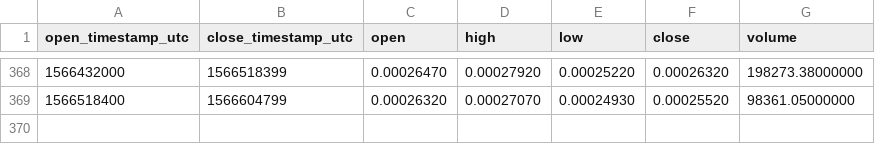
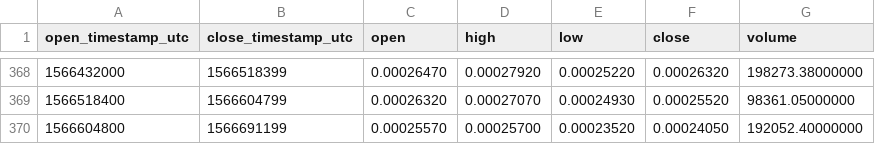
Before and after one commit to cryptobigbro/binance-HCBTC, a CSV file: binance-HCBTC-1d.csv, drawn as a sheet; only a part is shown, gaps mark what is left out; the diff names each change by its address in the sheet, - before the commit and + after, or states it on an @@ line.

```diff
--- a/binance-HCBTC-1d.csv
+++ b/binance-HCBTC-1d.csv
+row 370: 1566604800 | 1566691199 | 0.00025570 | 0.00025700 | 0.00023520 | 0.00024050 | 192052.40000000
```
Also changed, not shown: binance-HCBTC-1h.csv.
